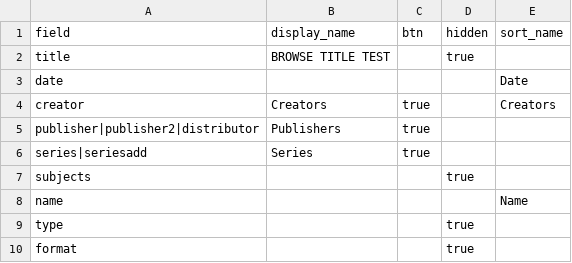
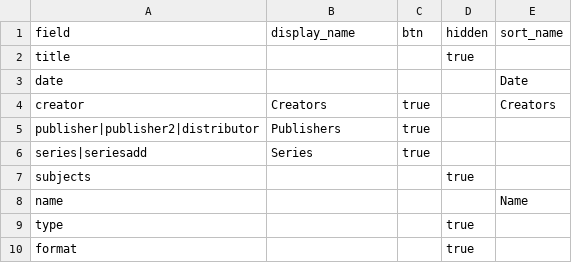
Before and after one commit to DainyBernstein/haredi-kidlit-db, a CSV file: _data/config-browse.csv, drawn as a sheet.

Commit message:
Revert "Update config-browse.csv"
This reverts commit 8357ecc8370f85a575083750af1148af97d7e509.

```diff
--- a/_data/config-browse.csv
+++ b/_data/config-browse.csv
@@ -1,3 +1,3 @@
 field,display_name,btn,hidden,sort_name
-title,BROWSE TITLE TEST,,true,
+title,,,true,
 date,,,,Date
```
